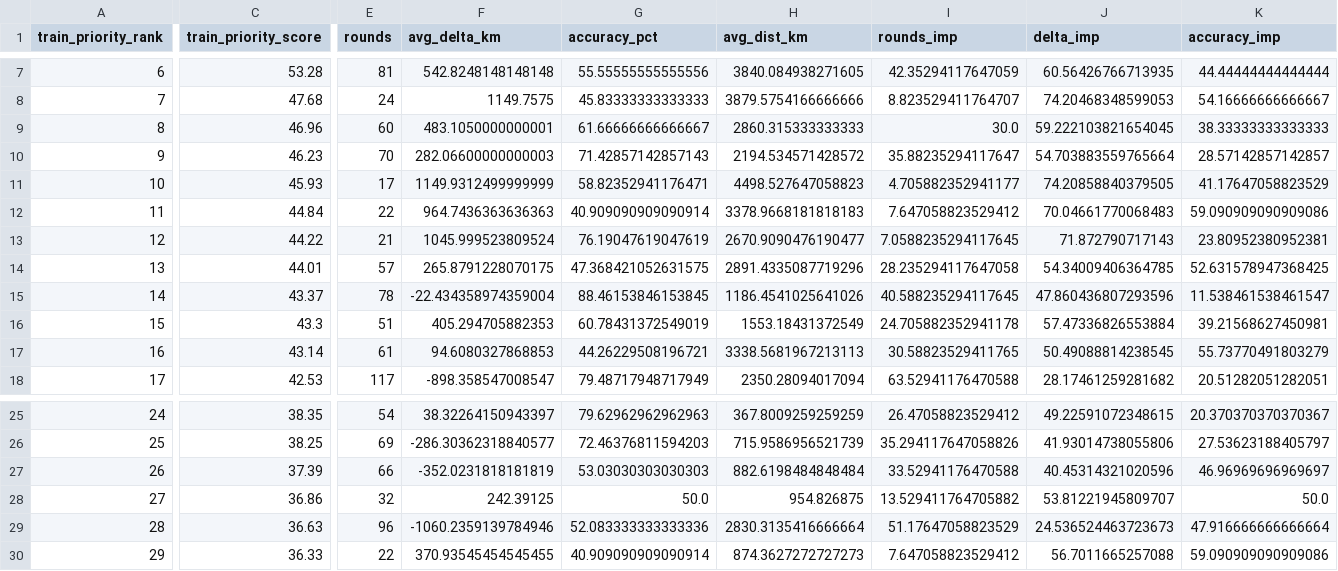
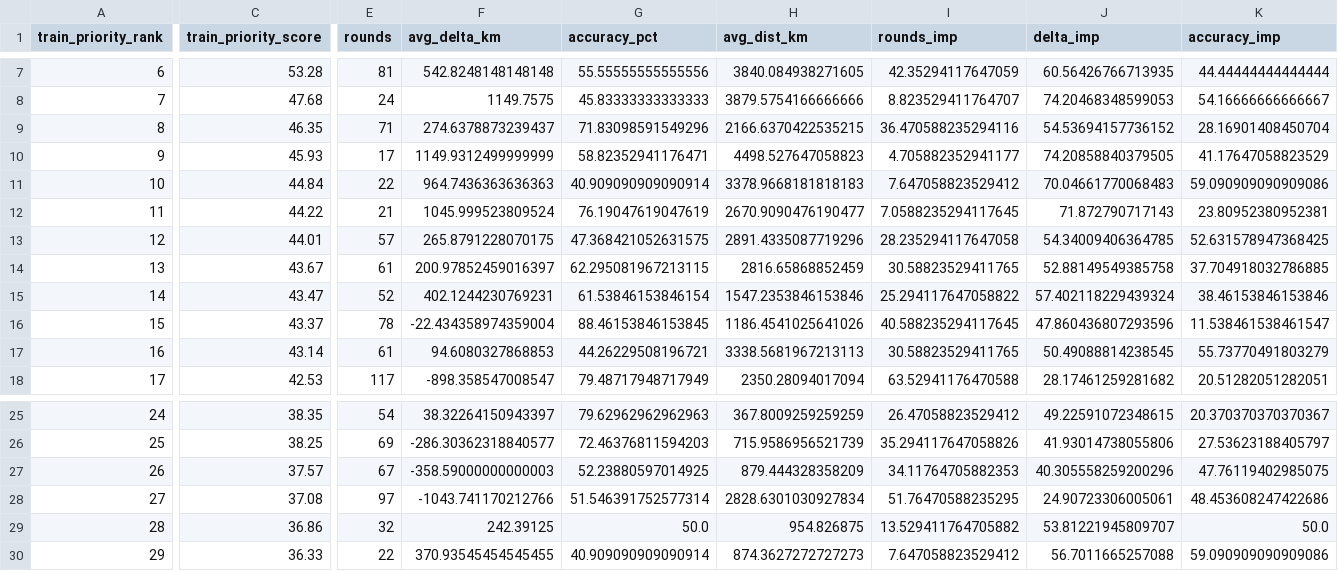
Before and after one commit to pedrosalgado22/Live_Geoguessr_Dashboard, a CSV file: country_training_ranking.csv, drawn as a sheet; only a part is shown, gaps mark what is left out; removed rows and columns are numbered as before the commit, all else as after; rows hold the shown columns only; the diff covers the shown part only; the diff names each change by its address in the sheet, - before the commit and + after, or states it on an @@ line.

```diff
--- a/country_training_ranking.csv
+++ b/country_training_ranking.csv
-C9 (train_priority_score): 46.96
+C9 (train_priority_score): 46.35
-E9 (rounds): 60
+E9 (rounds): 71
-F9 (avg_delta_km): 483.1050000000001
+F9 (avg_delta_km): 274.6378873239437
-G9 (accuracy_pct): 61.66666666666667
+G9 (accuracy_pct): 71.83098591549296
-H9 (avg_dist_km): 2860.315333333333
+H9 (avg_dist_km): 2166.6370422535215
-I9 (rounds_imp): 30.0
+I9 (rounds_imp): 36.470588235294116
-J9 (delta_imp): 59.222103821654045
+J9 (delta_imp): 54.53694157736152
-K9 (accuracy_imp): 38.33333333333333
+K9 (accuracy_imp): 28.16901408450704
-row 10: 9 | 46.23 | 70 | 282.06600000000003 | 71.42857142857143 | 2194.534571428572 | 35.88235294117647 | 54.703883559765664 | 28.57142857142857
-A10 (train_priority_rank): 10
+A10 (train_priority_rank): 9
-A11 (train_priority_rank): 11
+A11 (train_priority_rank): 10
-A12 (train_priority_rank): 12
+A12 (train_priority_rank): 11
-A13 (train_priority_rank): 13
+A13 (train_priority_rank): 12
+row 14: 13 | 43.67 | 61 | 200.97852459016397 | 62.295081967213115 | 2816.65868852459 | 30.58823529411765 | 52.88149549385758 | 37.704918032786885
+row 15: 14 | 43.47 | 52 | 402.1244230769231 | 61.53846153846154 | 1547.2353846153846 | 25.294117647058822 | 57.402118229439324 | 38.46153846153846
-A16 (train_priority_rank): 14
+A16 (train_priority_rank): 15
-row 16: 15 | 43.3 | 51 | 405.294705882353 | 60.78431372549019 | 1553.18431372549 | 24.705882352941178 | 57.47336826553884 | 39.21568627450981
-C27 (train_priority_score): 37.39
+C27 (train_priority_score): 37.57
-E27 (rounds): 66
+E27 (rounds): 67
-F27 (avg_delta_km): -352.0231818181819
+F27 (avg_delta_km): -358.59000000000003
-G27 (accuracy_pct): 53.03030303030303
+G27 (accuracy_pct): 52.23880597014925
-H27 (avg_dist_km): 882.6198484848484
+H27 (avg_dist_km): 879.444328358209
-I27 (rounds_imp): 33.52941176470588
+I27 (rounds_imp): 34.11764705882353
-J27 (delta_imp): 40.45314321020596
+J27 (delta_imp): 40.305558259200296
-K27 (accuracy_imp): 46.96969696969697
+K27 (accuracy_imp): 47.76119402985075
+row 28: 27 | 37.08 | 97 | -1043.741170212766 | 51.546391752577314 | 2828.6301030927834 | 51.76470588235295 | 24.90723306005061 | 48.453608247422686
-A29 (train_priority_rank): 27
+A29 (train_priority_rank): 28
-row 29: 28 | 36.63 | 96 | -1060.2359139784946 | 52.083333333333336 | 2830.3135416666664 | 51.17647058823529 | 24.536524463723673 | 47.916666666666664
```
Also changed, not shown: 2 added rows, 2 removed rows and 35 edited cells elsewhere in this file, country_summary.csv, games.csv, 1 other file.
